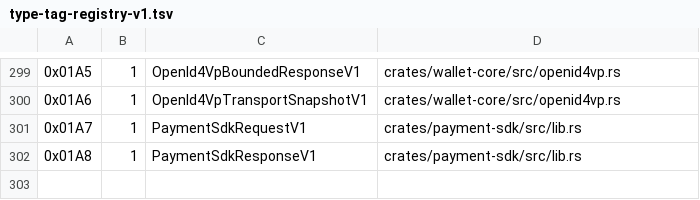
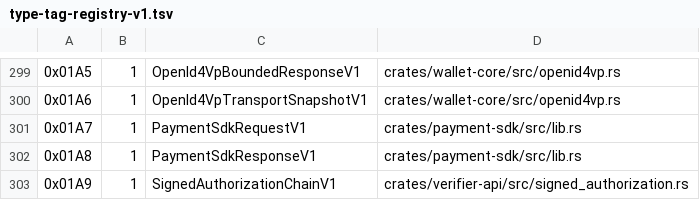
Before and after one commit to advatar/ActiveChain, a TSV file: testing/type-tag-registry-v1.tsv, drawn as a sheet; only a part is shown, gaps mark what is left out; the diff names each change by its address in the sheet, - before the commit and + after, or states it on an @@ line.

Commit message:
feat(verifier): join finalized authorization signatures

```diff
--- a/testing/type-tag-registry-v1.tsv
+++ b/testing/type-tag-registry-v1.tsv
+row 303: 0x01A9 | 1 | SignedAuthorizationChainV1 | crates/verifier-api/src/signed_authorization.rs
```
Also changed, not shown: testing/independent-client-budget-v1.tsv, 13 other files.
